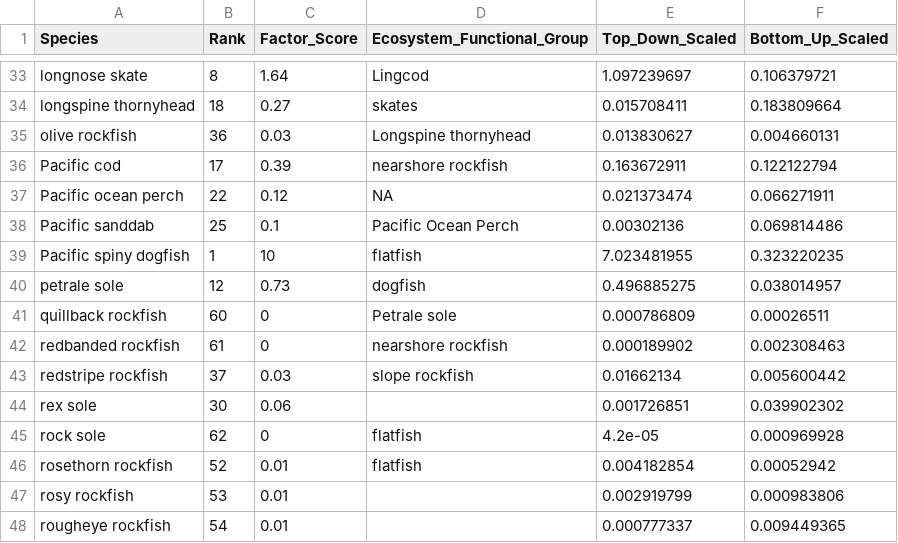
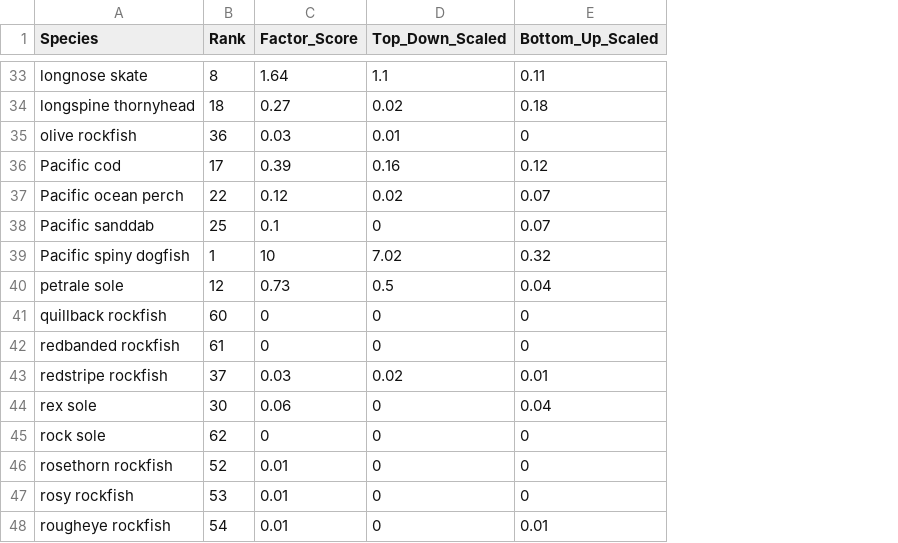
Before and after one commit to chantelwetzel-noaa/wcgfishSAP, a CSV file: tables/5_ecosystem.csv, drawn as a sheet; only a part is shown, gaps mark what is left out; removed rows and columns are numbered as before the commit, all else as after; the diff covers the shown part only; the diff names each change by its address in the sheet, - before the commit and + after, or states it on an @@ line.

Commit message:
round ecosystem values

```diff
--- a/tables/5_ecosystem.csv
+++ b/tables/5_ecosystem.csv
-column D (Ecosystem_Functional_Group), rows 33-46: Lingcod | skates | Longspine thornyhead | nearshore rockfish | NA | Pacific Ocean Perch | flatfish | dogfish | Petrale sole | nearshore rockfish | slope rockfish |  | flatfish | flatfish
-D33 (Top_Down_Scaled): 1.097239697
+D33 (Top_Down_Scaled): 1.1
-E33 (Bottom_Up_Scaled): 0.106379721
+E33 (Bottom_Up_Scaled): 0.11
-D34 (Top_Down_Scaled): 0.015708411
+D34 (Top_Down_Scaled): 0.02
-E34 (Bottom_Up_Scaled): 0.183809664
+E34 (Bottom_Up_Scaled): 0.18
-D35 (Top_Down_Scaled): 0.013830627
+D35 (Top_Down_Scaled): 0.01
-E35 (Bottom_Up_Scaled): 0.004660131
+E35 (Bottom_Up_Scaled): 0
-D36 (Top_Down_Scaled): 0.163672911
+D36 (Top_Down_Scaled): 0.16
-E36 (Bottom_Up_Scaled): 0.122122794
+E36 (Bottom_Up_Scaled): 0.12
-D37 (Top_Down_Scaled): 0.021373474
+D37 (Top_Down_Scaled): 0.02
-E37 (Bottom_Up_Scaled): 0.066271911
+E37 (Bottom_Up_Scaled): 0.07
-D38 (Top_Down_Scaled): 0.00302136
+D38 (Top_Down_Scaled): 0
-E38 (Bottom_Up_Scaled): 0.069814486
+E38 (Bottom_Up_Scaled): 0.07
-D39 (Top_Down_Scaled): 7.023481955
+D39 (Top_Down_Scaled): 7.02
-E39 (Bottom_Up_Scaled): 0.323220235
+E39 (Bottom_Up_Scaled): 0.32
-D40 (Top_Down_Scaled): 0.496885275
+D40 (Top_Down_Scaled): 0.5
-E40 (Bottom_Up_Scaled): 0.038014957
+E40 (Bottom_Up_Scaled): 0.04
-D41 (Top_Down_Scaled): 0.000786809
+D41 (Top_Down_Scaled): 0
-E41 (Bottom_Up_Scaled): 0.00026511
+E41 (Bottom_Up_Scaled): 0
-D42 (Top_Down_Scaled): 0.000189902
+D42 (Top_Down_Scaled): 0
-E42 (Bottom_Up_Scaled): 0.002308463
+E42 (Bottom_Up_Scaled): 0
-D43 (Top_Down_Scaled): 0.01662134
+D43 (Top_Down_Scaled): 0.02
-E43 (Bottom_Up_Scaled): 0.005600442
+E43 (Bottom_Up_Scaled): 0.01
-D44 (Top_Down_Scaled): 0.001726851
+D44 (Top_Down_Scaled): 0
-E44 (Bottom_Up_Scaled): 0.039902302
+E44 (Bottom_Up_Scaled): 0.04
-D45 (Top_Down_Scaled): 4.2e-05
+D45 (Top_Down_Scaled): 0
-E45 (Bottom_Up_Scaled): 0.000969928
+E45 (Bottom_Up_Scaled): 0
-D46 (Top_Down_Scaled): 0.004182854
+D46 (Top_Down_Scaled): 0
-E46 (Bottom_Up_Scaled): 0.00052942
+E46 (Bottom_Up_Scaled): 0
-D47 (Top_Down_Scaled): 0.002919799
+D47 (Top_Down_Scaled): 0
-E47 (Bottom_Up_Scaled): 0.000983806
+E47 (Bottom_Up_Scaled): 0
-D48 (Top_Down_Scaled): 0.000777337
+D48 (Top_Down_Scaled): 0
-E48 (Bottom_Up_Scaled): 0.009449365
+E48 (Bottom_Up_Scaled): 0.01
```
Also changed, not shown: 98 edited cells elsewhere in this file.
